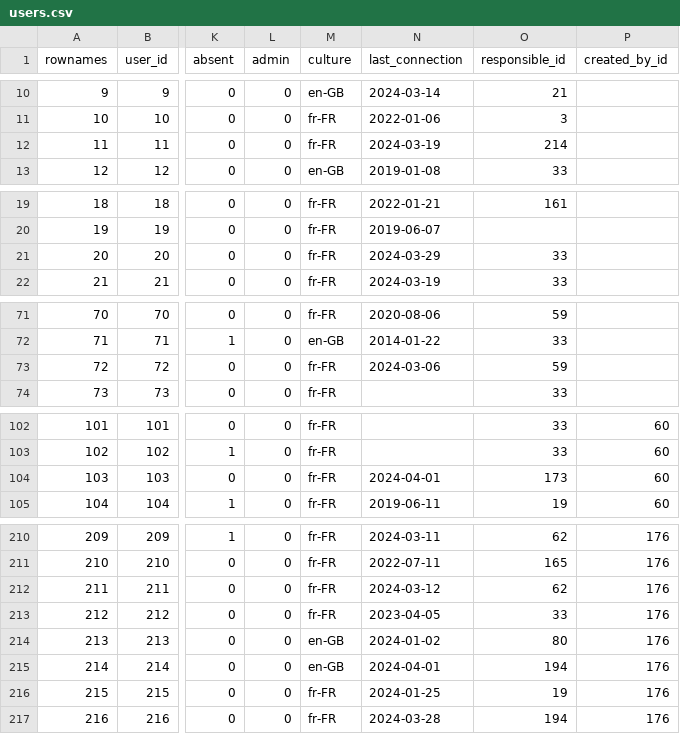
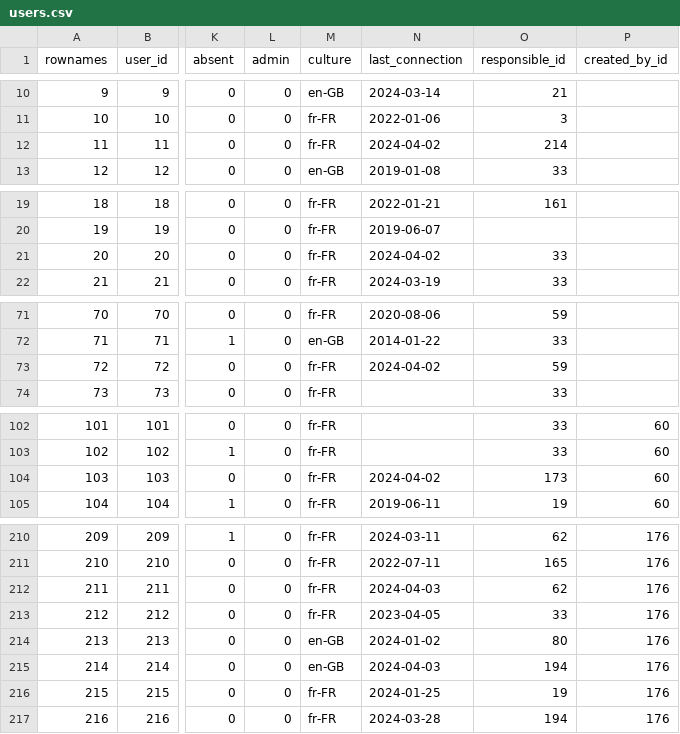
Before and after one commit to s-balandine/typology-dump, a CSV file: data/users.csv, drawn as a sheet; only a part is shown, gaps mark what is left out; the diff covers the shown part only; the diff names each change by its address in the sheet, - before the commit and + after, or states it on an @@ line.

```diff
--- a/data/users.csv
+++ b/data/users.csv
-N12 (last_connection): 2024-03-19
+N12 (last_connection): 2024-04-02
-N21 (last_connection): 2024-03-29
+N21 (last_connection): 2024-04-02
-N73 (last_connection): 2024-03-06
+N73 (last_connection): 2024-04-02
-N104 (last_connection): 2024-04-01
+N104 (last_connection): 2024-04-02
-N212 (last_connection): 2024-03-12
+N212 (last_connection): 2024-04-03
-N215 (last_connection): 2024-04-01
+N215 (last_connection): 2024-04-03
```
Also changed, not shown: 2 edited cells elsewhere in this file, data/contributions.csv, data/d2session_history.csv, 3 other files.
